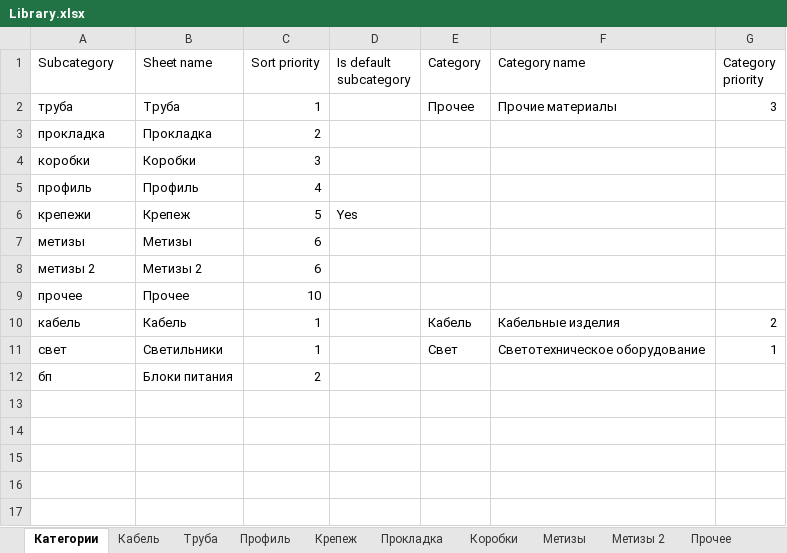
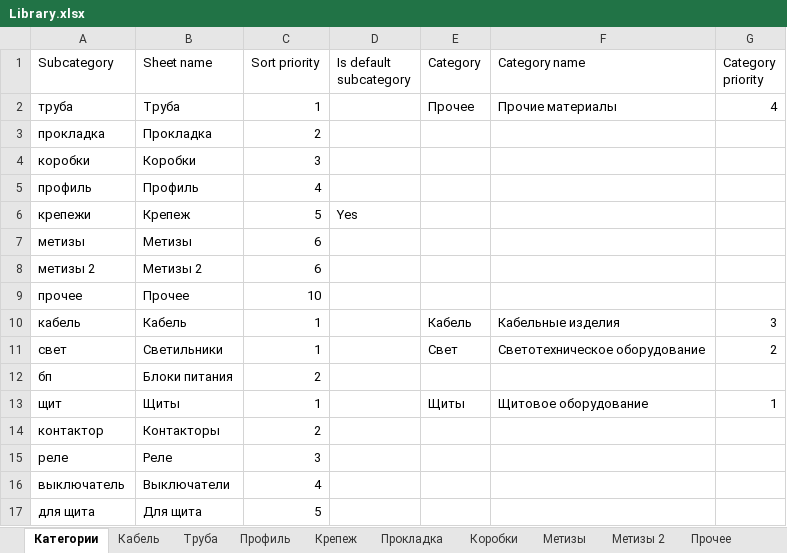
Before and after one commit to Glasssparrow/specification, an Excel workbook: Library.xlsx, sheet Категории, drawn as a sheet; values as stored, in another font and other column widths than the file's, no borders; the diff names each change by its address in the sheet, - before the commit and + after, or states it on an @@ line.

```diff
--- a/Library.xlsx (sheet Категории)
+++ b/Library.xlsx (sheet Категории)
-G2 (Category priority): 3
+G2 (Category priority): 4
-G10 (Category priority): 2
+G10 (Category priority): 3
-G11 (Category priority): 1
+G11 (Category priority): 2
+row 13: щит | Щиты | 1 |  | Щиты | Щитовое оборудование | 1
+row 14: контактор | Контакторы | 2
+row 15: реле | Реле | 3
+row 16: выключатель | Выключатели | 4
+row 17: для щита | Для щита | 5
```
Also changed, not shown: sheet Кабель, sheet Прочее, sheet Труба, sheet Прокладка, sheet Коробки, other sheet tabs.
